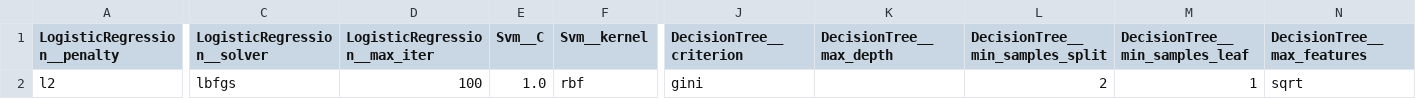
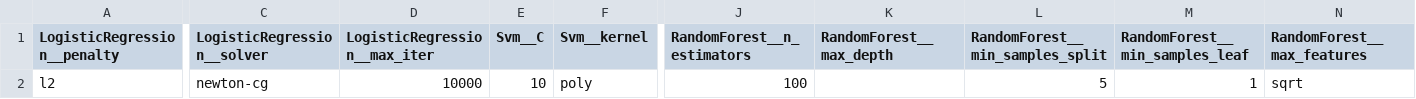
Before and after one commit to mcollpol/BreastCancerPrediction, a CSV file: research/outputs/EnsambleVoting/params.csv, drawn as a sheet; only a part is shown, gaps mark what is left out; the diff covers the shown part only; the diff names each change by its address in the sheet, - before the commit and + after, or states it on an @@ line.

```diff
--- a/research/outputs/EnsambleVoting/params.csv
+++ b/research/outputs/EnsambleVoting/params.csv
-J1: DecisionTree__criterion
+J1: RandomForest__n_estimators
-K1: DecisionTree__max_depth
+K1: RandomForest__max_depth
-L1: DecisionTree__min_samples_split
+L1: RandomForest__min_samples_split
-M1: DecisionTree__min_samples_leaf
+M1: RandomForest__min_samples_leaf
-N1: DecisionTree__max_features
+N1: RandomForest__max_features
-C2 (LogisticRegression__solver): lbfgs
+C2 (LogisticRegression__solver): newton-cg
-D2 (LogisticRegression__max_iter): 100
+D2 (LogisticRegression__max_iter): 10000
-E2 (Svm__C): 1.0
+E2 (Svm__C): 10
-F2 (Svm__kernel): rbf
+F2 (Svm__kernel): poly
-J2 (RandomForest__n_estimators): gini
+J2 (RandomForest__n_estimators): 100
-L2 (RandomForest__min_samples_split): 2
+L2 (RandomForest__min_samples_split): 5
```
Also changed, not shown: 3 edited cells elsewhere in this file, 13 other files.
